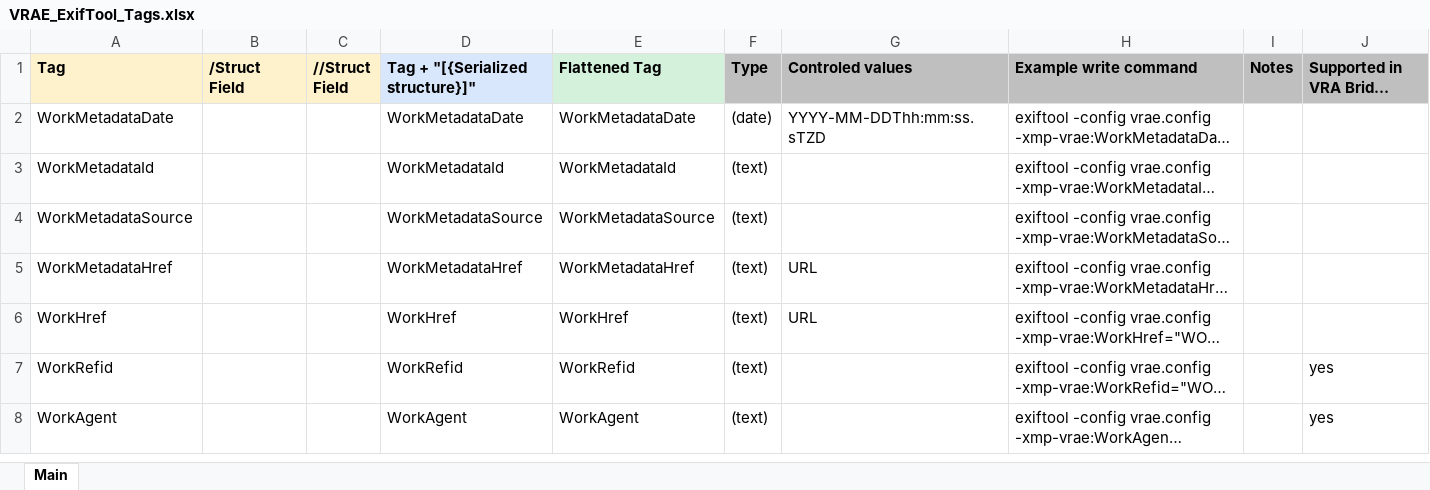
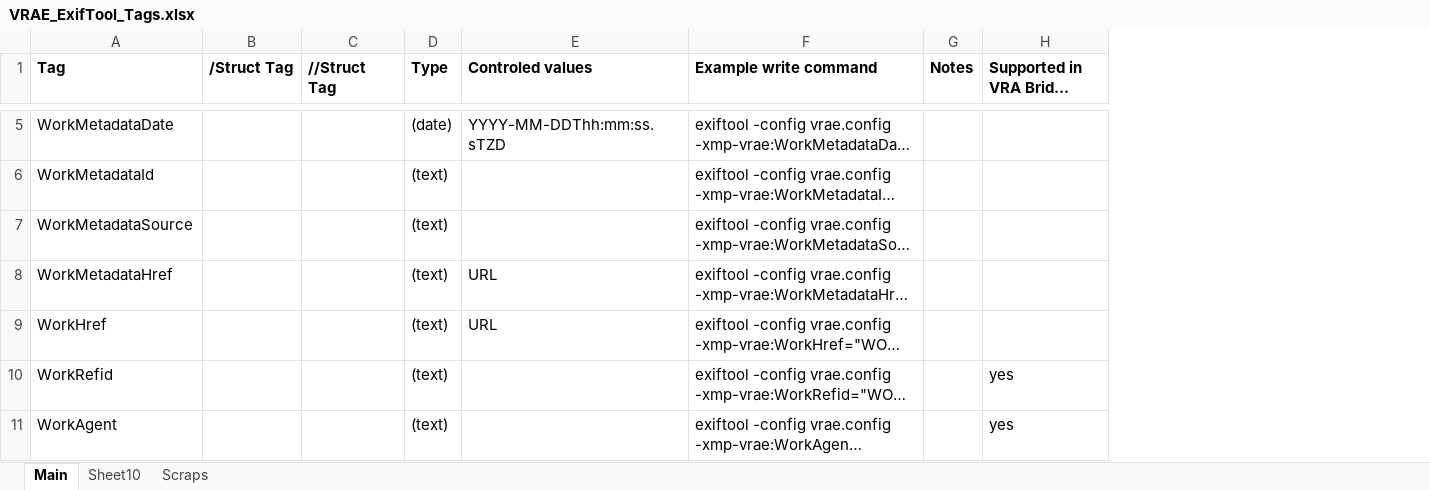
Before and after one commit to MetadataDeluxe/VRA-Core-Essentials-ExifTool-config, an Excel workbook: Documentation/VRAE_ExifTool_Tags.xlsx, sheet Main, drawn as a sheet; only a part is shown, gaps mark what is left out; long unchanged cells end in …; values as stored, in another font and other column widths than the file's, no borders; charts and pictures not drawn; removed rows and columns are numbered as before the commit, all else as after; the diff covers the shown part only; the diff names each change by its address in the sheet, - before the commit and + after, or states it on an @@ line.

```diff
--- a/Documentation/VRAE_ExifTool_Tags.xlsx (sheet Main)
+++ b/Documentation/VRAE_ExifTool_Tags.xlsx (sheet Main)
+sheet tab: Sheet10
+sheet tab: Scraps
-column B (/Struct Field), empty
-column C (//Struct Field), empty
-column D (Tag + "[{Serialized structure}]"), rows 2-8: WorkMetadataDate | WorkMetadataId | WorkMetadataSource | WorkMetadataHref | WorkHref | WorkRefid | WorkAgent
-column E (Flattened Tag), rows 2-8: WorkMetadataDate | WorkMetadataId | WorkMetadataSource | WorkMetadataHref | WorkHref | WorkRefid | WorkAgent
+column B (/Struct Tag), empty
+column C (//Struct Tag), empty
-A1 fill: #FEF2CD
+A1 fill: none
-D1:H1 fill: #BFBFBF
+D1:H1 fill: none
```
Also changed, not shown: 4 added rows, 1 removed row, 34 edited cells and cell formats elsewhere in this sheet, charts or pictures.
